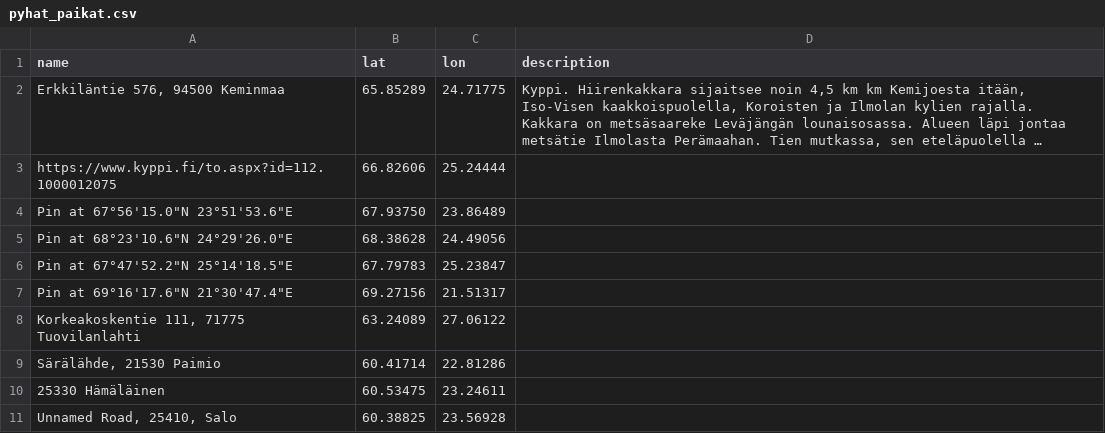
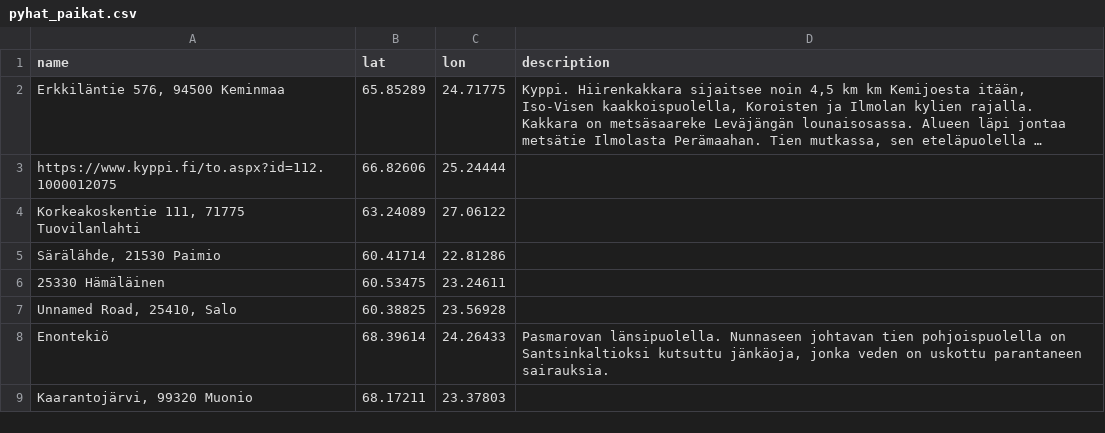
Before and after one commit to filecore/nature-planning-website, a CSV file: data/manual/pyhat_paikat.csv, drawn as a sheet; only a part is shown; the shorter side is filled out with more unchanged rows; long unchanged cells end in …; the diff covers the shown part only; the diff names each change by its address in the sheet, - before the commit and + after, or states it on an @@ line.

```diff
--- a/data/manual/pyhat_paikat.csv
+++ b/data/manual/pyhat_paikat.csv
-row 4: Pin at 67°56'15.0"N 23°51'53.6"E | 67.93750 | 23.86489
-row 5: Pin at 68°23'10.6"N 24°29'26.0"E | 68.38628 | 24.49056
-row 6: Pin at 67°47'52.2"N 25°14'18.5"E | 67.79783 | 25.23847
-row 7: Pin at 69°16'17.6"N 21°30'47.4"E | 69.27156 | 21.51317
```
Also changed, not shown: 60 removed rows elsewhere in this file, data/manual/caves.csv.
